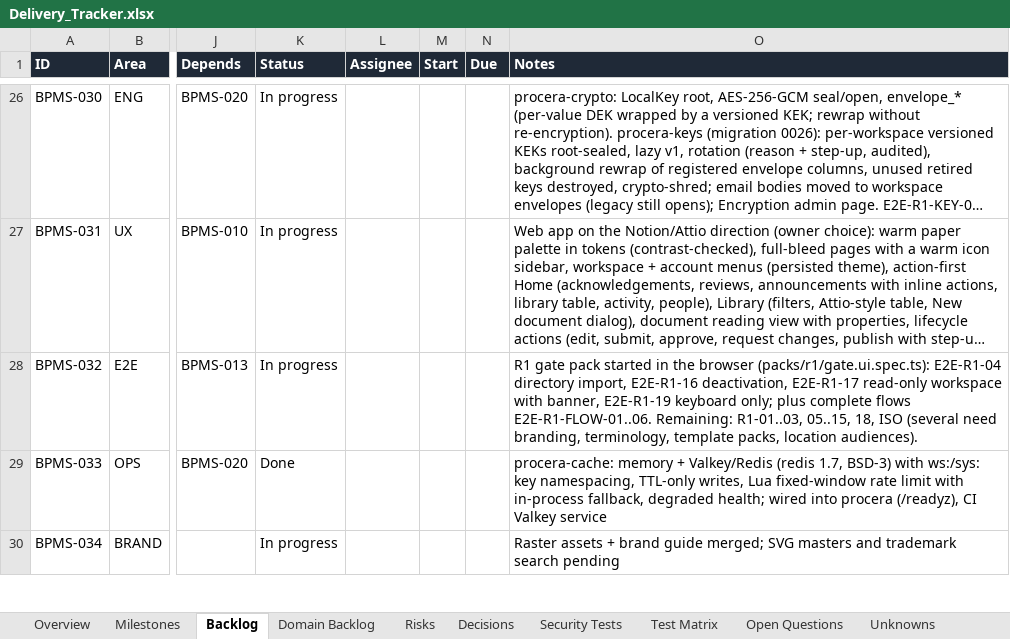
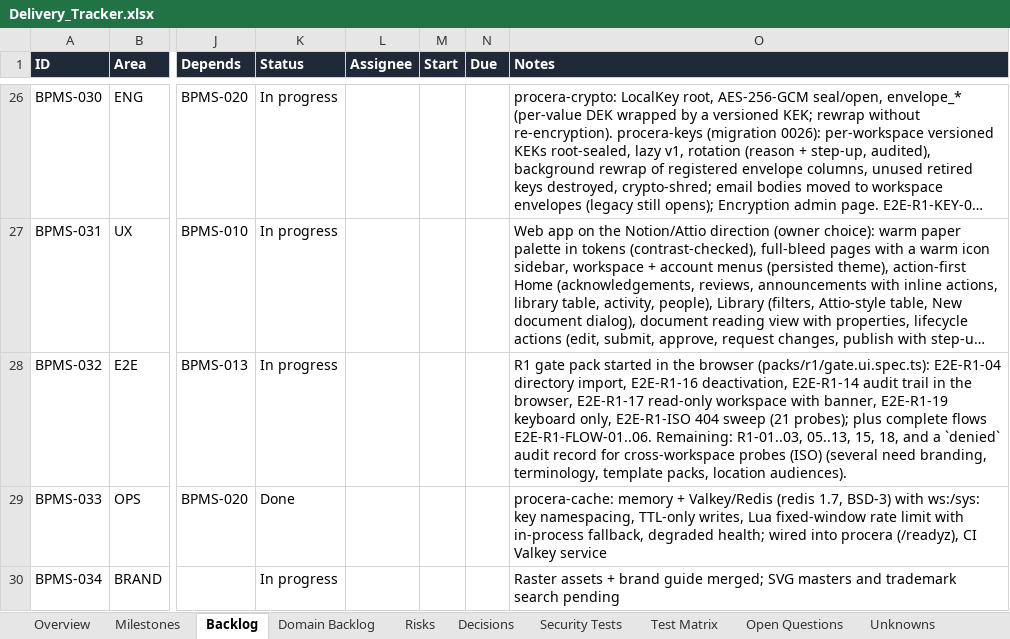
Before and after one commit to CasualOffice/Procera, an Excel workbook: trackers/Delivery_Tracker.xlsx, sheet Backlog, drawn as a sheet; only a part is shown, gaps mark what is left out; long unchanged cells end in …; values as stored, in another font and other column widths than the file's, no borders; conditional formats and table styles not drawn; the diff names each change by its address in the sheet, - before the commit and + after, or states it on an @@ line.

Commit message:
test(e2e): R1 gate E2E-R1-14 audit trail in the browser and E2E-R1-ISO isolation sweep (BPMS-032)
Signed-off-by: sachin sarwa <schnsrw@gmail.com>

```diff
--- a/trackers/Delivery_Tracker.xlsx (sheet Backlog)
+++ b/trackers/Delivery_Tracker.xlsx (sheet Backlog)
-O28 (Notes): …E2E-R1-16 deactivation, E2E-R1-17 read-only workspace with banner, E2E-R1-19 keyboard only; plus complete flows E2E-R1-FLOW-01..06. Remaining: R1-01..03, 05..15, 18, ISO (several need…
+O28 (Notes): …E2E-R1-16 deactivation, E2E-R1-14 audit trail in the browser, E2E-R1-17 read-only workspace with banner, E2E-R1-19 keyboard only, E2E-R1-ISO 404 sweep (21 probes); plus complete flows E2E-R1-FLOW-01..06. Remaining: R1-01..03, 05..13, 15, 18, and a `denied` audit record for cross-workspace probes (ISO) (several need…
```
Also changed, not shown: sheet Domain Backlog, 7 other files.
